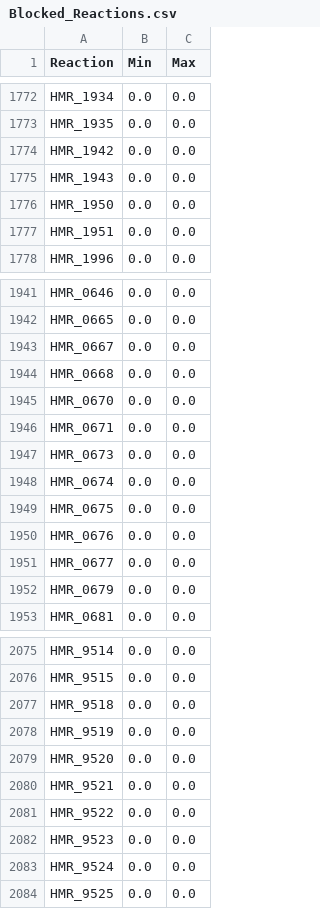
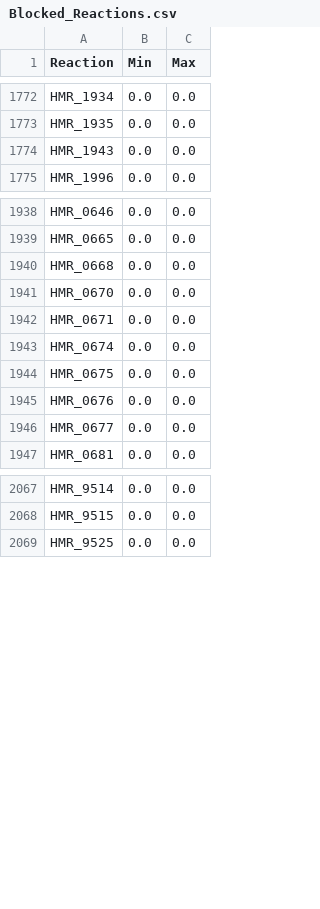
Before and after one commit to LewisLabUCSD/iCHO3K, a CSV file: Notebooks/temp/Blocked_Reactions.csv, drawn as a sheet; only a part is shown, gaps mark what is left out; the diff covers the shown part only; the diff names each change by its address in the sheet, - before the commit and + after, or states it on an @@ line.

```diff
--- a/Notebooks/temp/Blocked_Reactions.csv
+++ b/Notebooks/temp/Blocked_Reactions.csv
-row 1774: HMR_1942 | 0.0 | 0.0
-row 1776: HMR_1950 | 0.0 | 0.0
-row 1777: HMR_1951 | 0.0 | 0.0
-row 1943: HMR_0667 | 0.0 | 0.0
-row 1947: HMR_0673 | 0.0 | 0.0
-row 1952: HMR_0679 | 0.0 | 0.0
-row 2077: HMR_9518 | 0.0 | 0.0
-row 2078: HMR_9519 | 0.0 | 0.0
-row 2079: HMR_9520 | 0.0 | 0.0
-row 2080: HMR_9521 | 0.0 | 0.0
-row 2081: HMR_9522 | 0.0 | 0.0
-row 2082: HMR_9523 | 0.0 | 0.0
-row 2083: HMR_9524 | 0.0 | 0.0
```
Also changed, not shown: 8 removed rows elsewhere in this file, Notebooks/temp/FVA_Results.csv, 7 other files.
